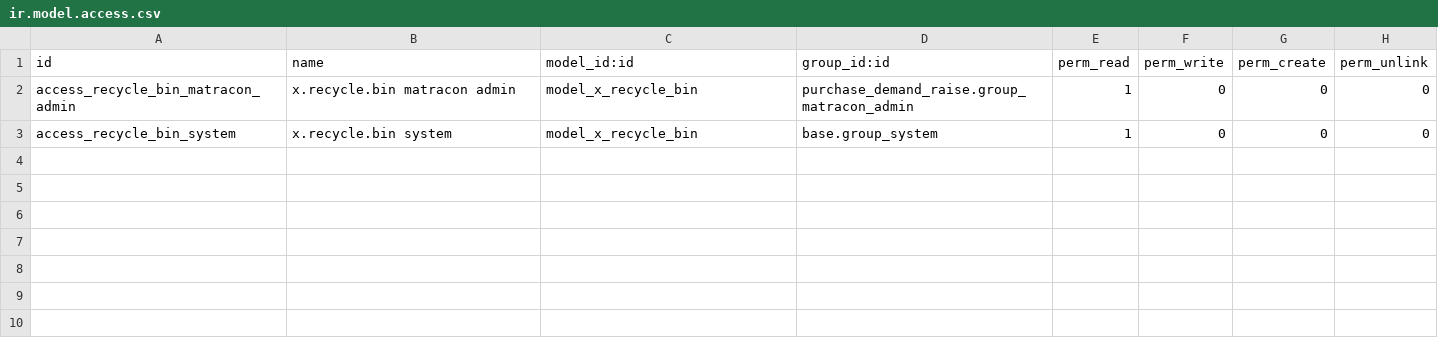
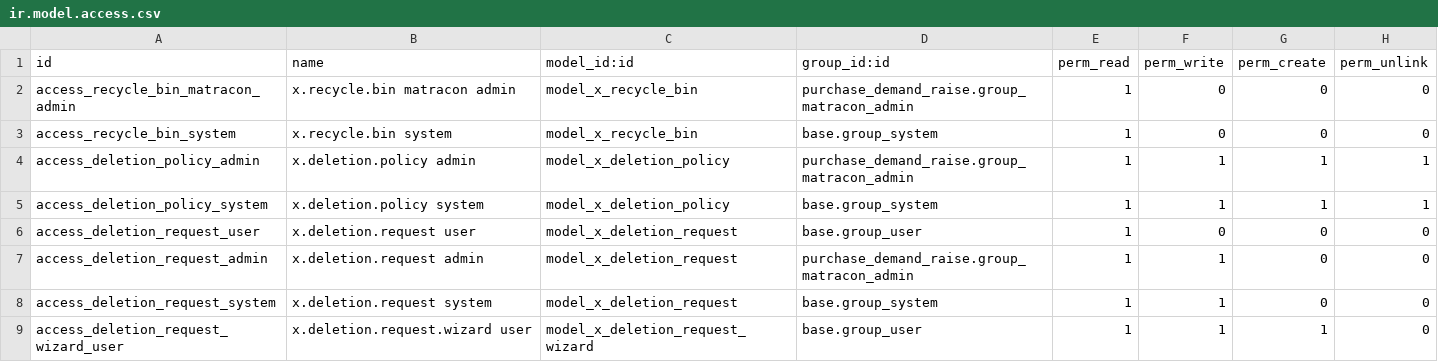
Before and after one commit to bilalfcca/matracon_odoo_erp, a CSV file: matracon_recycle_bin/security/ir.model.access.csv, drawn as a sheet.

```diff
--- a/matracon_recycle_bin/security/ir.model.access.csv
+++ b/matracon_recycle_bin/security/ir.model.access.csv
@@ -3 +3,7 @@ access_recycle_bin_matracon_admin,x.recycle.bin matracon admin,model_x_recycle_b
 access_recycle_bin_system,x.recycle.bin system,model_x_recycle_bin,base.group_system,1,0,0,0
+access_deletion_policy_admin,x.deletion.policy admin,model_x_deletion_policy,purchase_demand_raise.group_matracon_admin,1,1,1,1
+access_deletion_policy_system,x.deletion.policy system,model_x_deletion_policy,base.group_system,1,1,1,1
+access_deletion_request_user,x.deletion.request user,model_x_deletion_request,base.group_user,1,0,0,0
+access_deletion_request_admin,x.deletion.request admin,model_x_deletion_request,purchase_demand_raise.group_matracon_admin,1,1,0,0
+access_deletion_request_system,x.deletion.request system,model_x_deletion_request,base.group_system,1,1,0,0
+access_deletion_request_wizard_user,x.deletion.request.wizard user,model_x_deletion_request_wizard,base.group_user,1,1,1,0
```
Also changed, not shown: 9 other files.
